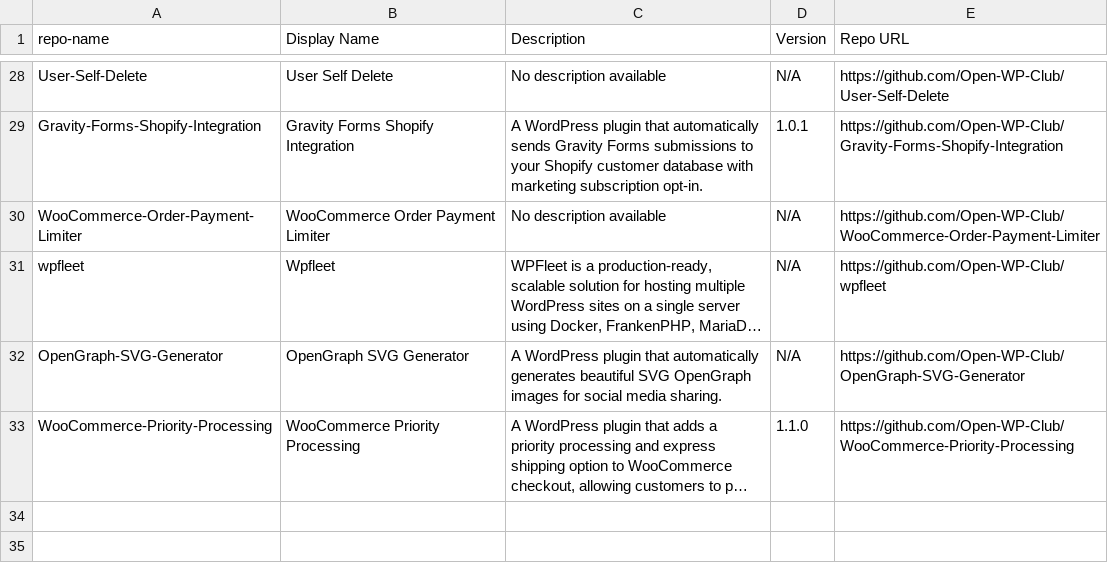
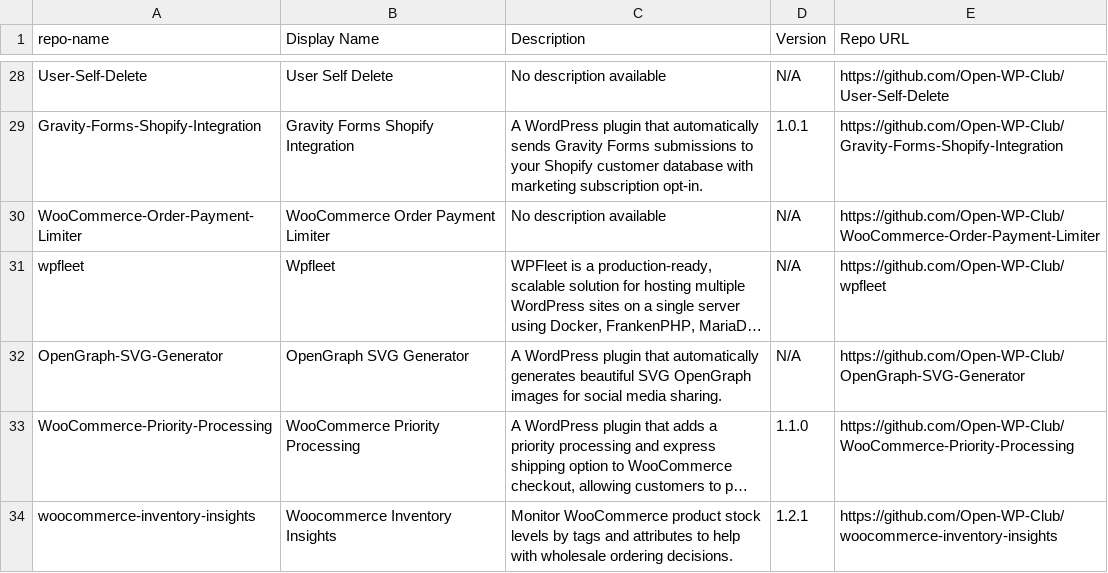
Before and after one commit to Open-WP-Club/.github, a CSV file: plugins.csv, drawn as a sheet; only a part is shown, gaps mark what is left out; long unchanged cells end in …; the diff names each change by its address in the sheet, - before the commit and + after, or states it on an @@ line.

```diff
--- a/plugins.csv
+++ b/plugins.csv
+row 34: woocommerce-inventory-insights | Woocommerce Inventory Insights | Monitor WooCommerce product stock levels by tags and attributes to help with wholesale ordering decisions. | 1.2.1 | https://github.com/Open-WP-Club/woocommerce-inventory-insights
```
